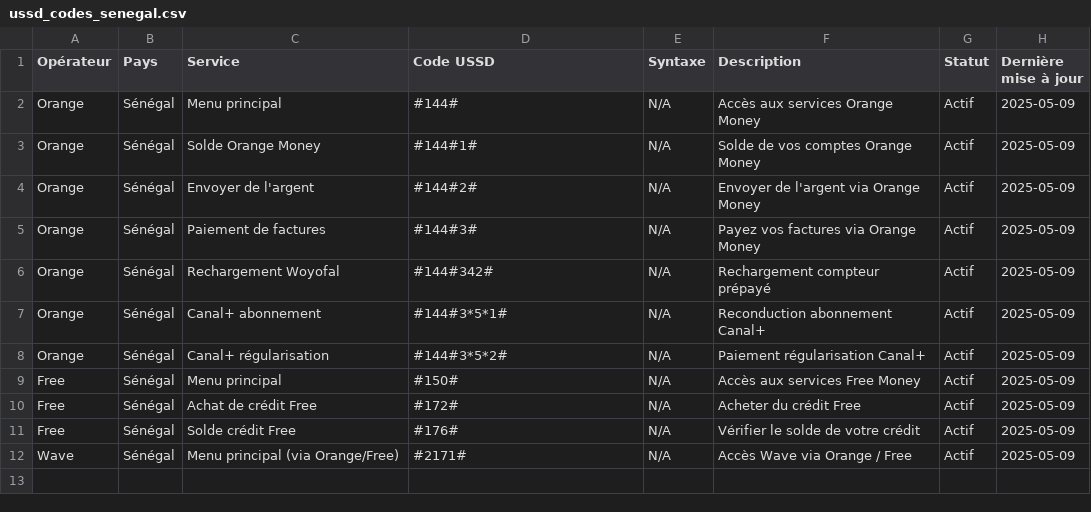
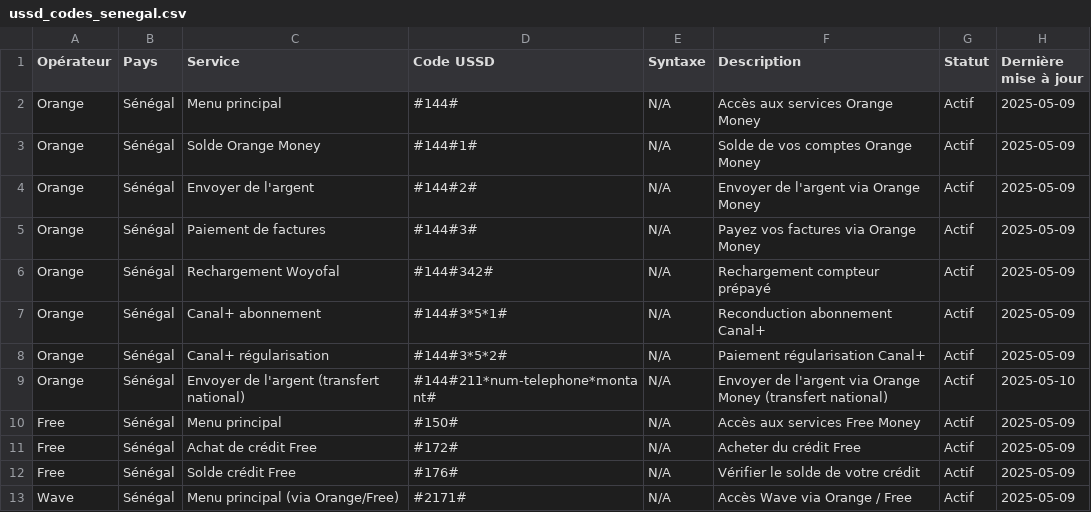
Before and after one commit to alphajoop/open-ussd-sn, a CSV file: data/ussd_codes_senegal.csv, drawn as a sheet.

Commit message:
Ajout de nouveaux codes USSD : Ajout du code #144#211*num-telephone*montant# pour Envoyer de l'argent via Orange Money (transfert national)

```diff
--- a/data/ussd_codes_senegal.csv
+++ b/data/ussd_codes_senegal.csv
@@ -8,2 +8,3 @@ Orange,Sénégal,Canal+ abonnement,#144#3*5*1#,N/A,Reconduction abonnement Canal
 Orange,Sénégal,Canal+ régularisation,#144#3*5*2#,N/A,Paiement régularisation Canal+,Actif,2025-05-09
+Orange,Sénégal,Envoyer de l'argent (transfert national) ,#144#211*num-telephone*montant#,N/A,Envoyer de l'argent via Orange Money (transfert national),Actif,2025-05-10
 Free,Sénégal,Menu principal,#150#,N/A,Accès aux services Free Money,Actif,2025-05-09
```
